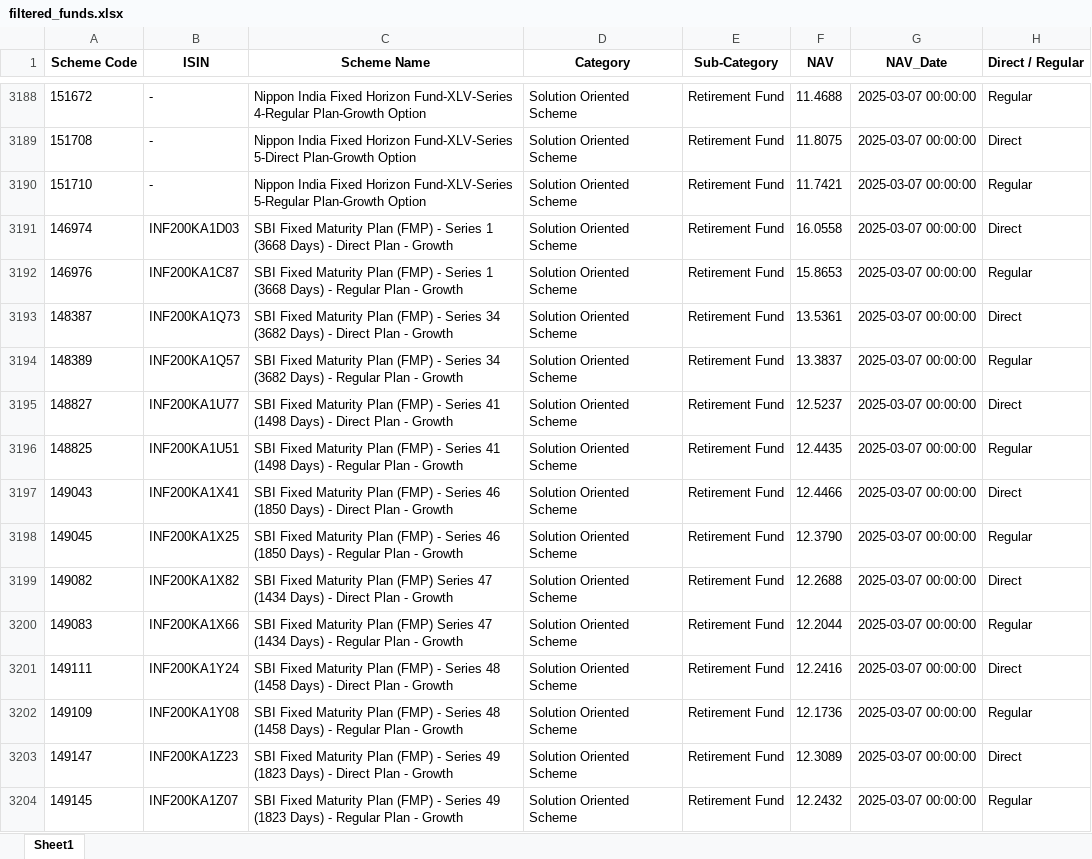
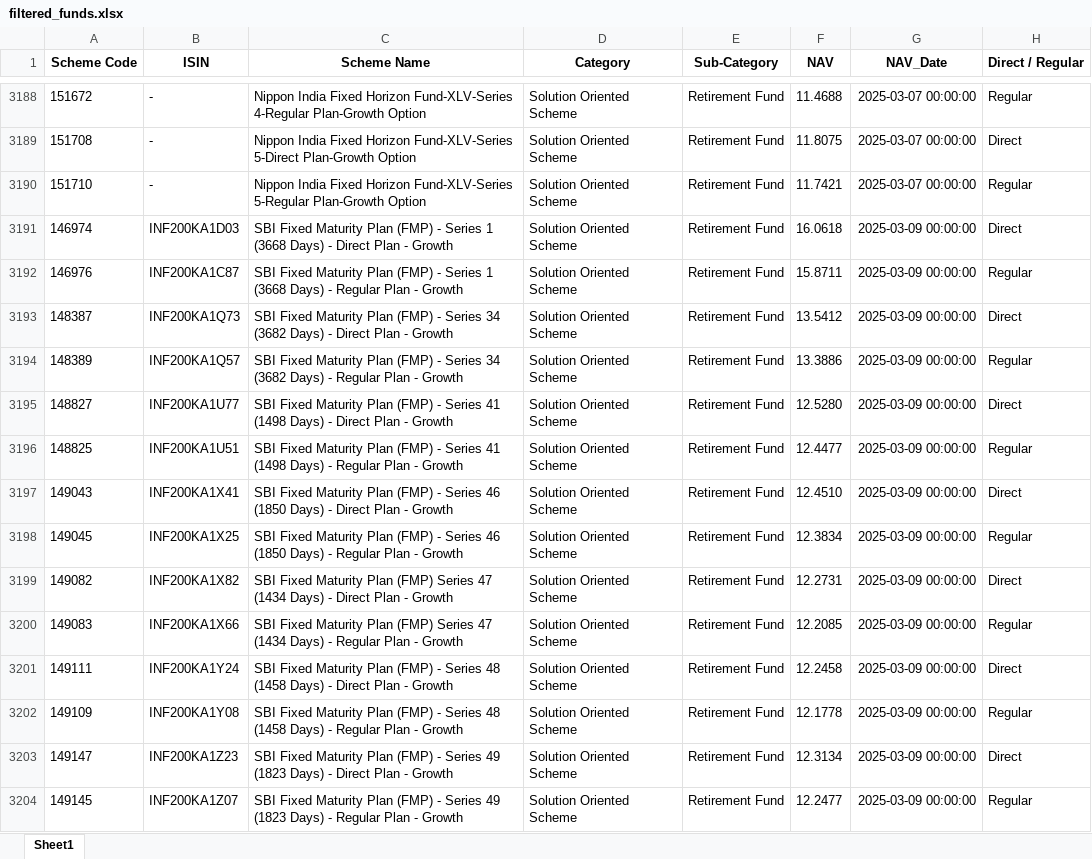
Before and after one commit to Warriorsum/finovoir, an Excel workbook: filtered_funds.xlsx, sheet Sheet1, drawn as a sheet; only a part is shown, gaps mark what is left out; values as stored, in another font and other column widths than the file's, no borders; the diff covers the shown part only; the diff names each change by its address in the sheet, - before the commit and + after, or states it on an @@ line.

```diff
--- a/filtered_funds.xlsx (sheet Sheet1)
+++ b/filtered_funds.xlsx (sheet Sheet1)
-F3191 (NAV): 16.0558
+F3191 (NAV): 16.0618
-G3191:G3204 (NAV_Date): 2025-03-07 00:00:00
+G3191:G3204 (NAV_Date): 2025-03-09 00:00:00
-F3192 (NAV): 15.8653
+F3192 (NAV): 15.8711
-F3193 (NAV): 13.5361
+F3193 (NAV): 13.5412
-F3194 (NAV): 13.3837
+F3194 (NAV): 13.3886
-F3195 (NAV): 12.5237
+F3195 (NAV): 12.5280
-F3196 (NAV): 12.4435
+F3196 (NAV): 12.4477
-F3197 (NAV): 12.4466
+F3197 (NAV): 12.4510
-F3198 (NAV): 12.3790
+F3198 (NAV): 12.3834
-F3199 (NAV): 12.2688
+F3199 (NAV): 12.2731
-F3200 (NAV): 12.2044
+F3200 (NAV): 12.2085
-F3201 (NAV): 12.2416
+F3201 (NAV): 12.2458
-F3202 (NAV): 12.1736
+F3202 (NAV): 12.1778
-F3203 (NAV): 12.3089
+F3203 (NAV): 12.3134
-F3204 (NAV): 12.2432
+F3204 (NAV): 12.2477
```
Also changed, not shown: 343 edited cells elsewhere in this sheet, all_funds_with_returns.xlsx, ranked_funds.xlsx, 7 other files.
